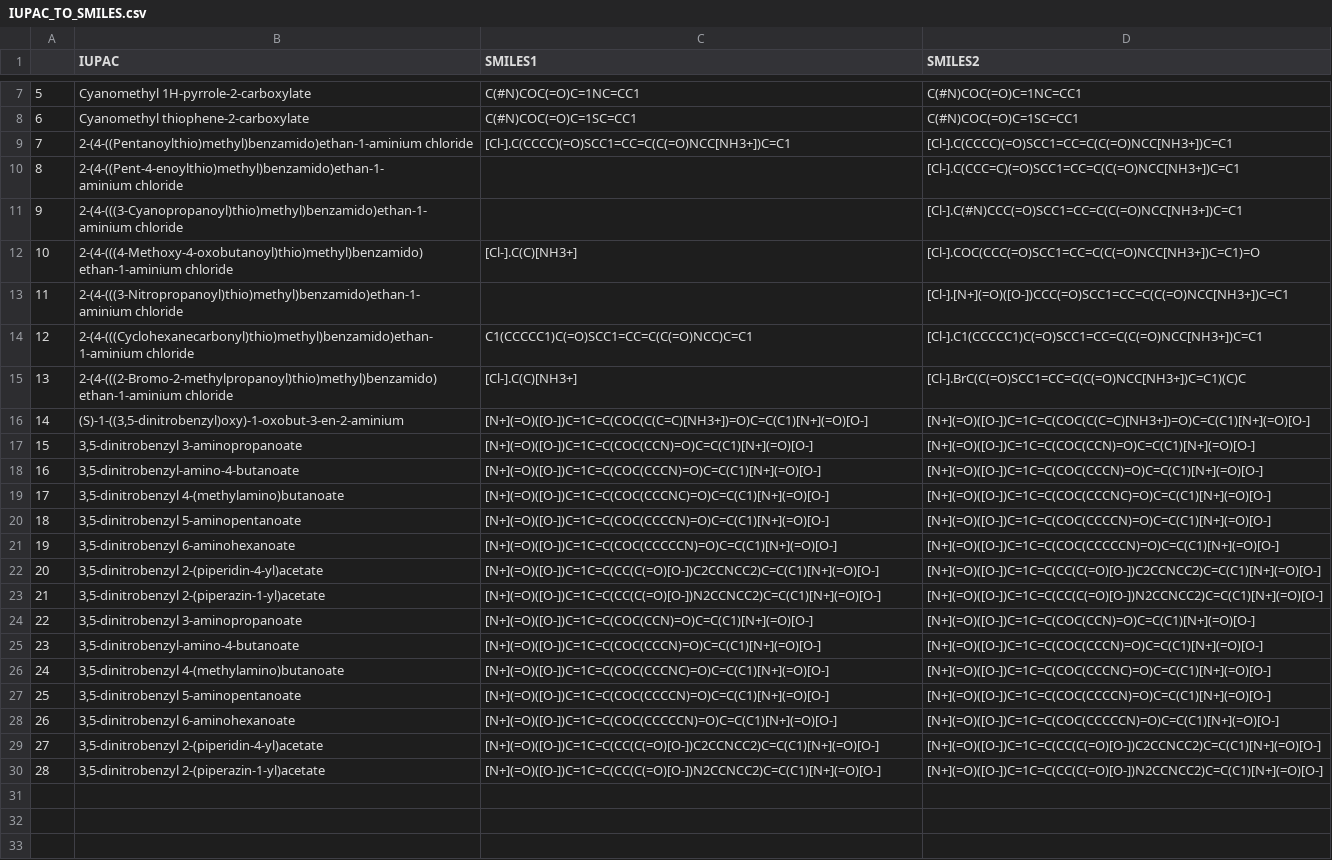
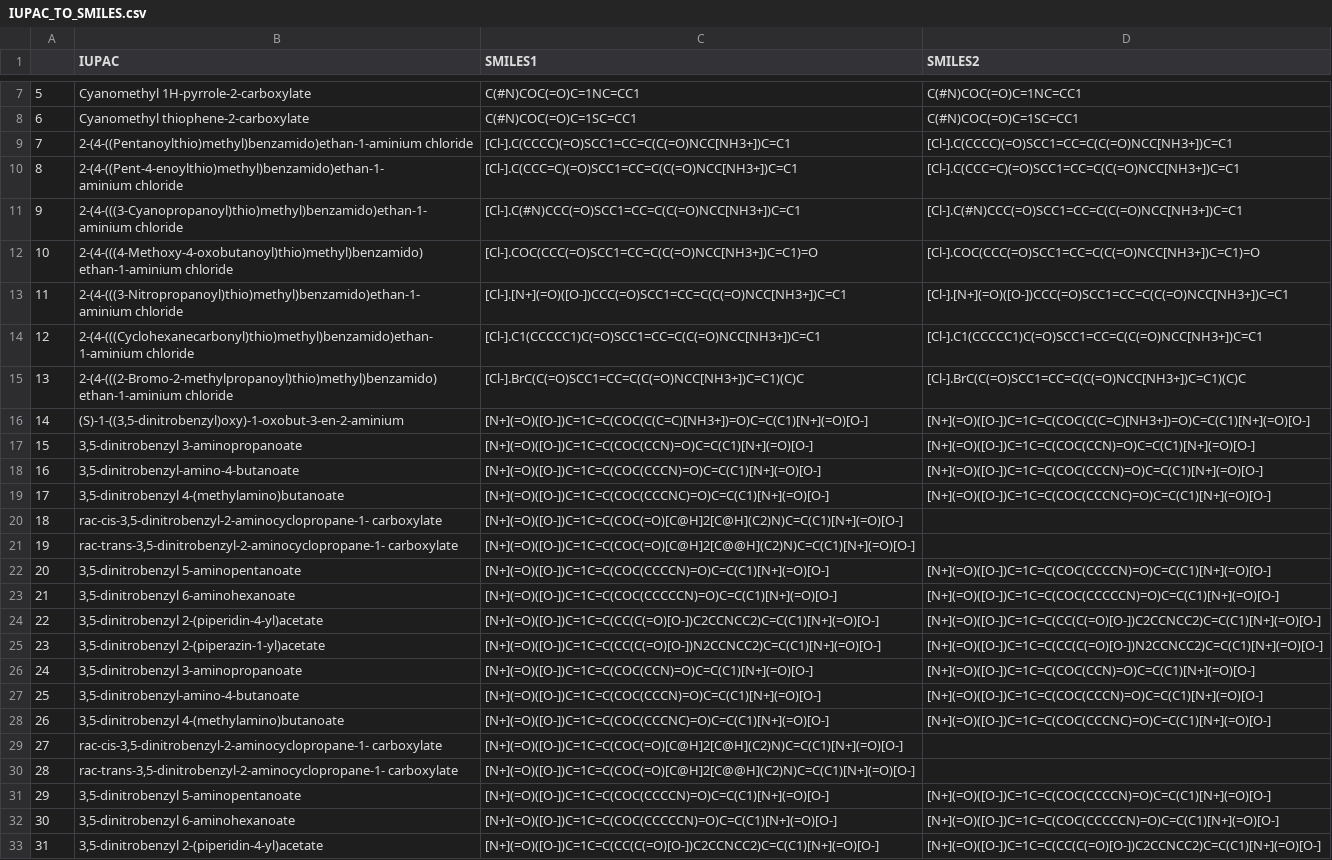
Before and after one commit to gem-net/DOI-citations, a CSV file: data_extraction/IUPAC_TO_SMILES.csv, drawn as a sheet; only a part is shown, gaps mark what is left out; the shorter side is filled out with more unchanged rows; addresses are those after the commit; the diff names each change by its address in the sheet, - before the commit and + after, or states it on an @@ line.

Commit message:
fixed smiles

```diff
--- a/data_extraction/IUPAC_TO_SMILES.csv
+++ b/data_extraction/IUPAC_TO_SMILES.csv
-C10 (SMILES1): (empty)
+C10 (SMILES1): [Cl-].C(CCC=C)(=O)SCC1=CC=C(C(=O)NCC[NH3+])C=C1
-C11 (SMILES1): (empty)
+C11 (SMILES1): [Cl-].C(#N)CCC(=O)SCC1=CC=C(C(=O)NCC[NH3+])C=C1
-C12 (SMILES1): [Cl-].C(C)[NH3+]
+C12 (SMILES1): [Cl-].COC(CCC(=O)SCC1=CC=C(C(=O)NCC[NH3+])C=C1)=O
-C13 (SMILES1): (empty)
+C13 (SMILES1): [Cl-].[N+](=O)([O-])CCC(=O)SCC1=CC=C(C(=O)NCC[NH3+])C=C1
-C14 (SMILES1): C1(CCCCC1)C(=O)SCC1=CC=C(C(=O)NCC)C=C1
+C14 (SMILES1): [Cl-].C1(CCCCC1)C(=O)SCC1=CC=C(C(=O)NCC[NH3+])C=C1
-C15 (SMILES1): [Cl-].C(C)[NH3+]
+C15 (SMILES1): [Cl-].BrC(C(=O)SCC1=CC=C(C(=O)NCC[NH3+])C=C1)(C)C
+row 20: 18 | rac-cis-3,5-dinitrobenzyl-2-aminocyclopropane-1- carboxylate | [N+](=O)([O-])C=1C=C(COC(=O)[C@H]2[C@H](C2)N)C=C(C1)[N+](=O)[O-]
+row 21: 19 | rac-trans-3,5-dinitrobenzyl-2-aminocyclopropane-1- carboxylate | [N+](=O)([O-])C=1C=C(COC(=O)[C@H]2[C@@H](C2)N)C=C(C1)[N+](=O)[O-]
@@ column A renumbered from row 22 down @@
+row 29: 27 | rac-cis-3,5-dinitrobenzyl-2-aminocyclopropane-1- carboxylate | [N+](=O)([O-])C=1C=C(COC(=O)[C@H]2[C@H](C2)N)C=C(C1)[N+](=O)[O-]
+row 30: 28 | rac-trans-3,5-dinitrobenzyl-2-aminocyclopropane-1- carboxylate | [N+](=O)([O-])C=1C=C(COC(=O)[C@H]2[C@@H](C2)N)C=C(C1)[N+](=O)[O-]
```
Also changed, not shown: 2 other files.
